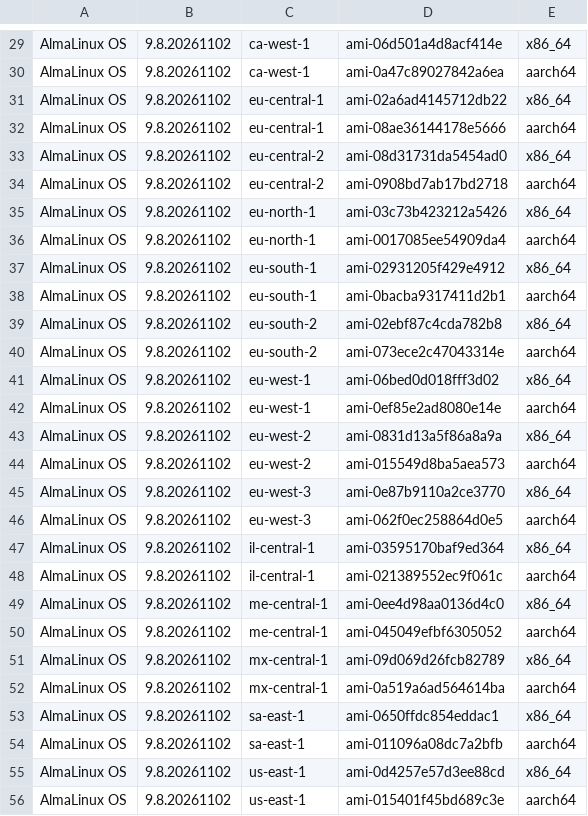
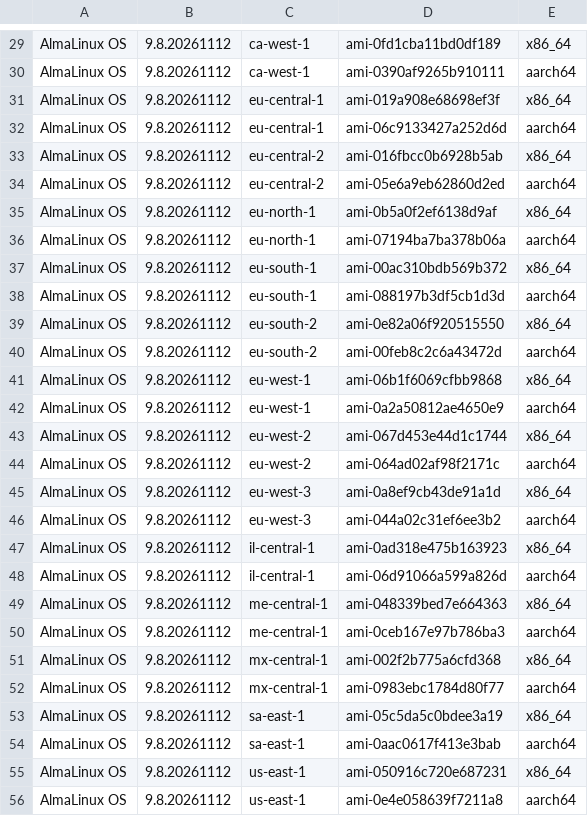
Before and after one commit to AlmaLinux/wiki, a CSV file: docs/.vuepress/public/ci-data/aws_amis_9.csv, drawn as a sheet; only a part is shown, gaps mark what is left out; the diff covers the shown part only.

```diff
--- a/docs/.vuepress/public/ci-data/aws_amis_9.csv
+++ b/docs/.vuepress/public/ci-data/aws_amis_9.csv
@@ -29,28 +29,28 @@
-"AlmaLinux OS","9.8.20261102","ca-west-1","ami-06d501a4d8acf414e","x86_64"
-"AlmaLinux OS","9.8.20261102","ca-west-1","ami-0a47c89027842a6ea","aarch64"
-"AlmaLinux OS","9.8.20261102","eu-central-1","ami-02a6ad4145712db22","x86_64"
-"AlmaLinux OS","9.8.20261102","eu-central-1","ami-08ae36144178e5666","aarch64"
-"AlmaLinux OS","9.8.20261102","eu-central-2","ami-08d31731da5454ad0","x86_64"
-"AlmaLinux OS","9.8.20261102","eu-central-2","ami-0908bd7ab17bd2718","aarch64"
-"AlmaLinux OS","9.8.20261102","eu-north-1","ami-03c73b423212a5426","x86_64"
-"AlmaLinux OS","9.8.20261102","eu-north-1","ami-0017085ee54909da4","aarch64"
-"AlmaLinux OS","9.8.20261102","eu-south-1","ami-02931205f429e4912","x86_64"
-"AlmaLinux OS","9.8.20261102","eu-south-1","ami-0bacba9317411d2b1","aarch64"
-"AlmaLinux OS","9.8.20261102","eu-south-2","ami-02ebf87c4cda782b8","x86_64"
-"AlmaLinux OS","9.8.20261102","eu-south-2","ami-073ece2c47043314e","aarch64"
-"AlmaLinux OS","9.8.20261102","eu-west-1","ami-06bed0d018fff3d02","x86_64"
-"AlmaLinux OS","9.8.20261102","eu-west-1","ami-0ef85e2ad8080e14e","aarch64"
-"AlmaLinux OS","9.8.20261102","eu-west-2","ami-0831d13a5f86a8a9a","x86_64"
-"AlmaLinux OS","9.8.20261102","eu-west-2","ami-015549d8ba5aea573","aarch64"
-"AlmaLinux OS","9.8.20261102","eu-west-3","ami-0e87b9110a2ce3770","x86_64"
-"AlmaLinux OS","9.8.20261102","eu-west-3","ami-062f0ec258864d0e5","aarch64"
-"AlmaLinux OS","9.8.20261102","il-central-1","ami-03595170baf9ed364","x86_64"
-"AlmaLinux OS","9.8.20261102","il-central-1","ami-021389552ec9f061c","aarch64"
-"AlmaLinux OS","9.8.20261102","me-central-1","ami-0ee4d98aa0136d4c0","x86_64"
-"AlmaLinux OS","9.8.20261102","me-central-1","ami-045049efbf6305052","aarch64"
-"AlmaLinux OS","9.8.20261102","mx-central-1","ami-09d069d26fcb82789","x86_64"
-"AlmaLinux OS","9.8.20261102","mx-central-1","ami-0a519a6ad564614ba","aarch64"
-"AlmaLinux OS","9.8.20261102","sa-east-1","ami-0650ffdc854eddac1","x86_64"
-"AlmaLinux OS","9.8.20261102","sa-east-1","ami-011096a08dc7a2bfb","aarch64"
-"AlmaLinux OS","9.8.20261102","us-east-1","ami-0d4257e57d3ee88cd","x86_64"
-"AlmaLinux OS","9.8.20261102","us-east-1","ami-015401f45bd689c3e","aarch64"
+"AlmaLinux OS","9.8.20261112","ca-west-1","ami-0fd1cba11bd0df189","x86_64"
+"AlmaLinux OS","9.8.20261112","ca-west-1","ami-0390af9265b910111","aarch64"
+"AlmaLinux OS","9.8.20261112","eu-central-1","ami-019a908e68698ef3f","x86_64"
+"AlmaLinux OS","9.8.20261112","eu-central-1","ami-06c9133427a252d6d","aarch64"
+"AlmaLinux OS","9.8.20261112","eu-central-2","ami-016fbcc0b6928b5ab","x86_64"
+"AlmaLinux OS","9.8.20261112","eu-central-2","ami-05e6a9eb62860d2ed","aarch64"
+"AlmaLinux OS","9.8.20261112","eu-north-1","ami-0b5a0f2ef6138d9af","x86_64"
+"AlmaLinux OS","9.8.20261112","eu-north-1","ami-07194ba7ba378b06a","aarch64"
+"AlmaLinux OS","9.8.20261112","eu-south-1","ami-00ac310bdb569b372","x86_64"
+"AlmaLinux OS","9.8.20261112","eu-south-1","ami-088197b3df5cb1d3d","aarch64"
+"AlmaLinux OS","9.8.20261112","eu-south-2","ami-0e82a06f920515550","x86_64"
+"AlmaLinux OS","9.8.20261112","eu-south-2","ami-00feb8c2c6a43472d","aarch64"
+"AlmaLinux OS","9.8.20261112","eu-west-1","ami-06b1f6069cfbb9868","x86_64"
+"AlmaLinux OS","9.8.20261112","eu-west-1","ami-0a2a50812ae4650e9","aarch64"
+"AlmaLinux OS","9.8.20261112","eu-west-2","ami-067d453e44d1c1744","x86_64"
+"AlmaLinux OS","9.8.20261112","eu-west-2","ami-064ad02af98f2171c","aarch64"
+"AlmaLinux OS","9.8.20261112","eu-west-3","ami-0a8ef9cb43de91a1d","x86_64"
+"AlmaLinux OS","9.8.20261112","eu-west-3","ami-044a02c31ef6ee3b2","aarch64"
+"AlmaLinux OS","9.8.20261112","il-central-1","ami-0ad318e475b163923","x86_64"
+"AlmaLinux OS","9.8.20261112","il-central-1","ami-06d91066a599a826d","aarch64"
+"AlmaLinux OS","9.8.20261112","me-central-1","ami-048339bed7e664363","x86_64"
+"AlmaLinux OS","9.8.20261112","me-central-1","ami-0ceb167e97b786ba3","aarch64"
+"AlmaLinux OS","9.8.20261112","mx-central-1","ami-002f2b775a6cfd368","x86_64"
+"AlmaLinux OS","9.8.20261112","mx-central-1","ami-0983ebc1784d80f77","aarch64"
+"AlmaLinux OS","9.8.20261112","sa-east-1","ami-05c5da5c0bdee3a19","x86_64"
+"AlmaLinux OS","9.8.20261112","sa-east-1","ami-0aac0617f413e3bab","aarch64"
+"AlmaLinux OS","9.8.20261112","us-east-1","ami-050916c720e687231","x86_64"
+"AlmaLinux OS","9.8.20261112","us-east-1","ami-0e4e058639f7211a8","aarch64"
```
Also changed, not shown: 68 edited cells elsewhere in this file, 1 other file.
